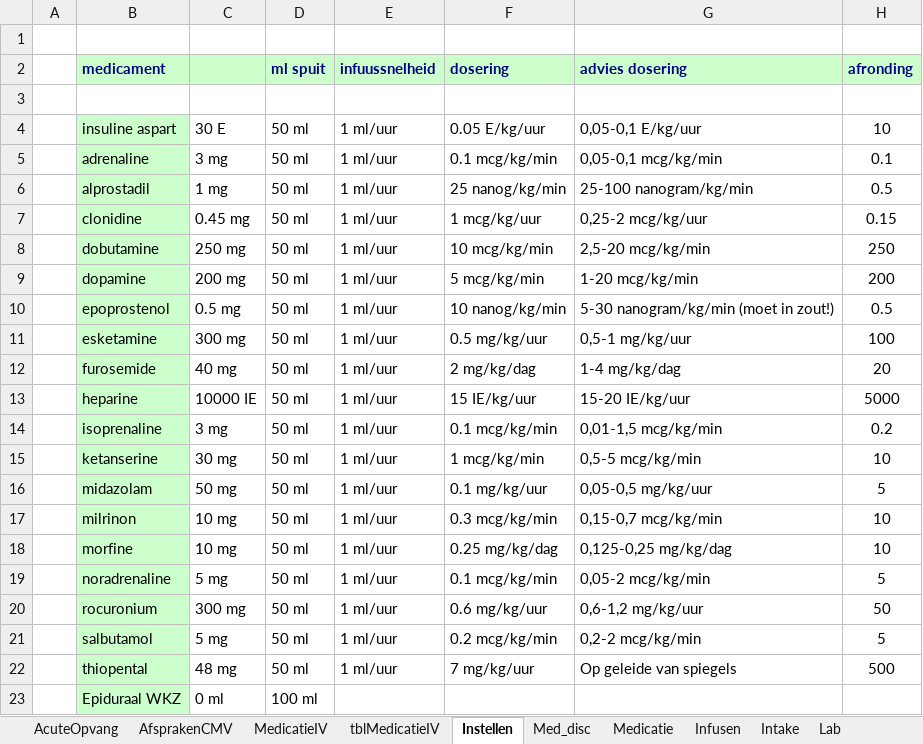
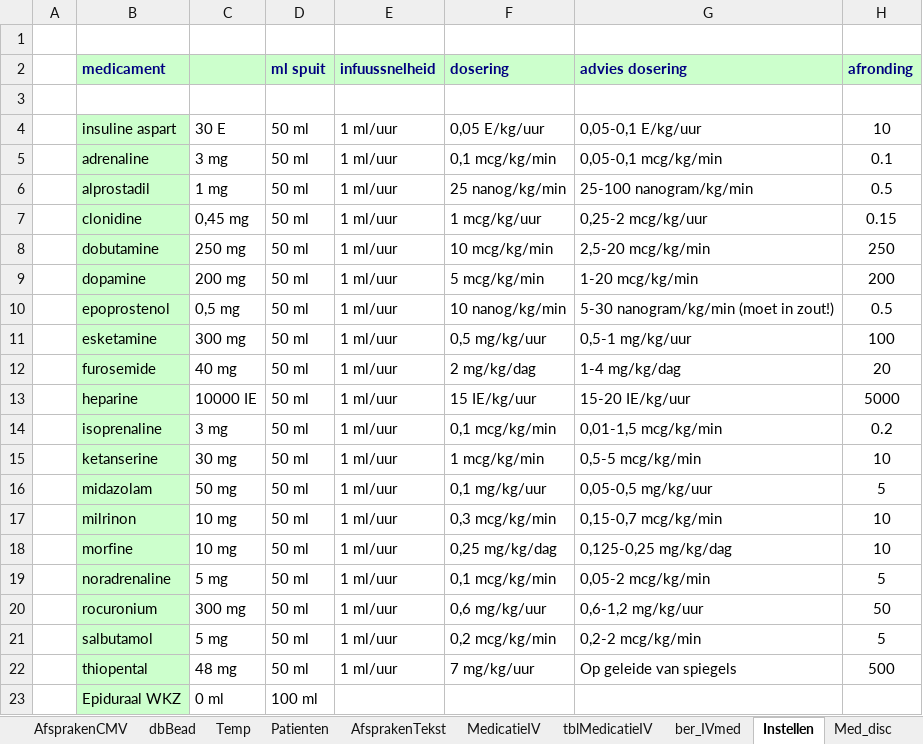
Before and after one commit to halcwb/prescriber, an Excel workbook: ICAP/Afspraken2015.xlsm, sheet Instellen, drawn as a sheet; values as stored, in another font and other column widths than the file's, no borders; charts and pictures and conditional formats not drawn; 1 other sheet too large or unreadable and not compared; the diff names each change by its address in the sheet, - before the commit and + after, or states it on an @@ line.

```diff
--- a/ICAP/Afspraken2015.xlsm (sheet Instellen)
+++ b/ICAP/Afspraken2015.xlsm (sheet Instellen)
@@ sheet tab unhidden: dbBead @@
@@ sheet tab unhidden: Temp @@
@@ sheet tab unhidden: Patienten @@
@@ sheet tab unhidden: AfsprakenTekst @@
@@ sheet tab unhidden: ber_IVmed @@
-F4 (dosering): 0.05 E/kg/uur
+F4 (dosering): 0,05 E/kg/uur
-F5 (dosering): 0.1 mcg/kg/min
+F5 (dosering): 0,1 mcg/kg/min
-C7: 0.45 mg
+C7: 0,45 mg
-C10: 0.5 mg
+C10: 0,5 mg
-F11 (dosering): 0.5 mg/kg/uur
+F11 (dosering): 0,5 mg/kg/uur
-F14 (dosering): 0.1 mcg/kg/min
+F14 (dosering): 0,1 mcg/kg/min
-F16 (dosering): 0.1 mg/kg/uur
+F16 (dosering): 0,1 mg/kg/uur
-F17 (dosering): 0.3 mcg/kg/min
+F17 (dosering): 0,3 mcg/kg/min
-F18 (dosering): 0.25 mg/kg/dag
+F18 (dosering): 0,25 mg/kg/dag
-F19 (dosering): 0.1 mcg/kg/min
+F19 (dosering): 0,1 mcg/kg/min
-F20 (dosering): 0.6 mg/kg/uur
+F20 (dosering): 0,6 mg/kg/uur
-F21 (dosering): 0.2 mcg/kg/min
+F21 (dosering): 0,2 mcg/kg/min
```
Also changed, not shown: sheet tblMedicatieIV, sheet AfsprakenCMV, sheet Infusen, sheet Intake, sheet Med_disc, sheet MedicatieIV, 6 more sheets, other sheet tabs, charts or pictures, ICAP/db/ContinuousIV.xlsx, 4 other files.
